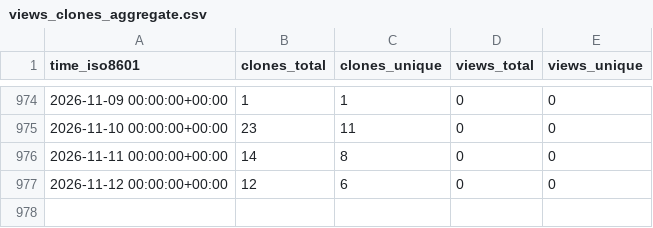
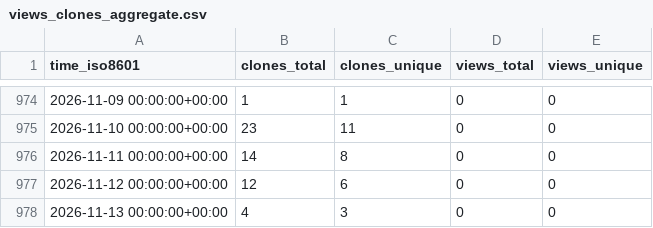
Before and after one commit to stablecaps/rkraken-architecture, a CSV file: stablecaps/rkraken-architecture/ghrs-data/views_clones_aggregate.csv, drawn as a sheet; only a part is shown, gaps mark what is left out; the diff names each change by its address in the sheet, - before the commit and + after, or states it on an @@ line.

```diff
--- a/stablecaps/rkraken-architecture/ghrs-data/views_clones_aggregate.csv
+++ b/stablecaps/rkraken-architecture/ghrs-data/views_clones_aggregate.csv
+row 978: 2026-11-13 00:00:00+00:00 | 4 | 3 | 0 | 0
```
Also changed, not shown: 1 other file.
